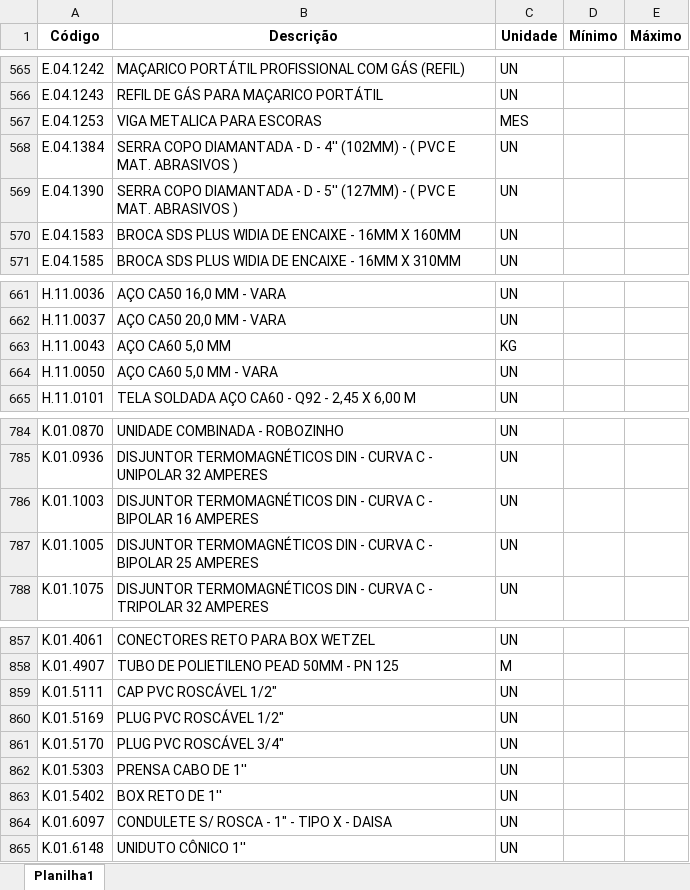
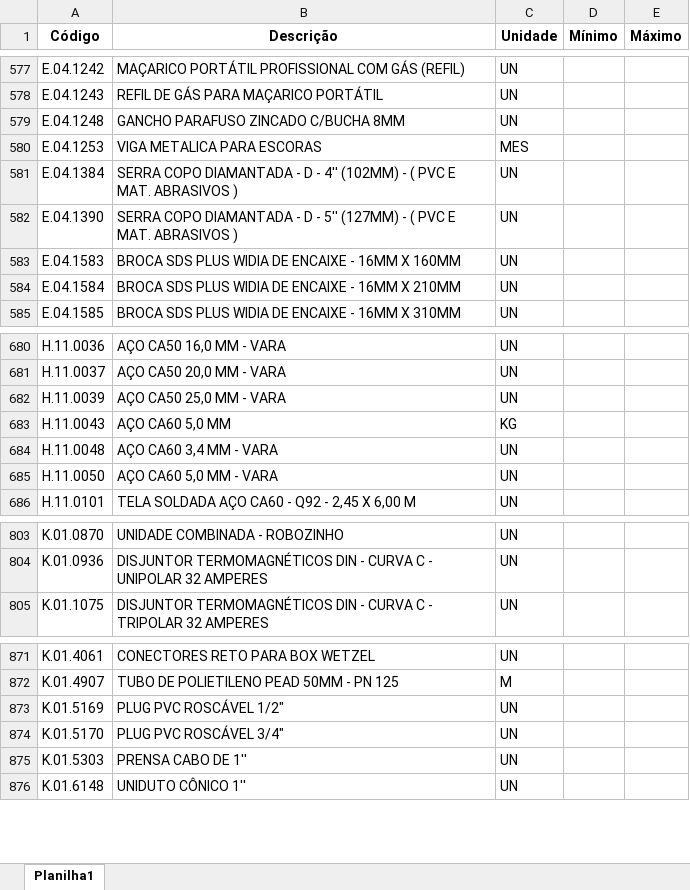
Before and after one commit to Mgiglio98/formulario_pedidos_basic, an Excel workbook: Insumos.xlsx, sheet Planilha1, drawn as a sheet; only a part is shown, gaps mark what is left out; values as stored, in another font and other column widths than the file's, no borders; conditional formats not drawn; removed rows and columns are numbered as before the commit, all else as after; the diff covers the shown part only; the diff names each change by its address in the sheet, - before the commit and + after, or states it on an @@ line.

```diff
--- a/Insumos.xlsx (sheet Planilha1)
+++ b/Insumos.xlsx (sheet Planilha1)
+row 579: E.04.1248 | GANCHO PARAFUSO ZINCADO C/BUCHA 8MM | UN
+row 584: E.04.1584 | BROCA SDS PLUS WIDIA DE ENCAIXE - 16MM X 210MM | UN
+row 682: H.11.0039 | AÇO CA50 25,0 MM - VARA | UN
+row 684: H.11.0048 | AÇO CA60 3,4 MM - VARA | UN
-row 786: K.01.1003 | DISJUNTOR TERMOMAGNÉTICOS DIN - CURVA C - BIPOLAR 16 AMPERES | UN
-row 787: K.01.1005 | DISJUNTOR TERMOMAGNÉTICOS DIN - CURVA C - BIPOLAR 25 AMPERES | UN
-row 859: K.01.5111 | CAP PVC ROSCÁVEL 1/2" | UN
-row 863: K.01.5402 | BOX RETO DE 1'' | UN
-row 864: K.01.6097 | CONDULETE S/ ROSCA - 1" - TIPO X - DAISA | UN
```
Also changed, not shown: 38 added rows, 24 removed rows and 1 moved row elsewhere in this sheet, Empreendimentos.xlsx.
